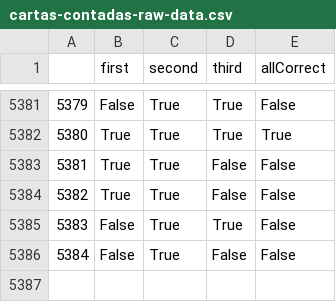
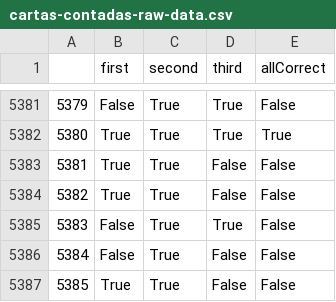
Before and after one commit to juancuiule/elnudo-flat, a CSV file: cartas-contadas-raw-data.csv, drawn as a sheet; only a part is shown, gaps mark what is left out.

Commit message:
Flat: latest data (2021-10-13T03:26:17.478Z) {   "date": "2021-10-13T03:26:17.478Z",   "files": [     {       "name": "cartas-contadas-data.json",       "deltaBytes": 119,       "source": "https://datastore.elgatoylacaja.com/payloads/elnudo-cartas-contadas"     },     {       "name": "cartas-contadas-raw-data.csv",       "deltaBytes": 27,       "source": "https://datastore.elgatoylacaja.com/payloads/elnudo-cartas-contadas"     },     {       "name": "cartas-contadas.json",       "deltaBytes": -1,       "source": "https://datastore.elgatoylacaja.com/payloads/elnudo-cartas-contadas"     }   ] }

```diff
--- a/cartas-contadas-raw-data.csv
+++ b/cartas-contadas-raw-data.csv
@@ -5386 +5386,2 @@
 5384,False,True,False,False
+5385,True,True,False,False
```
Also changed, not shown: 2 other files.
